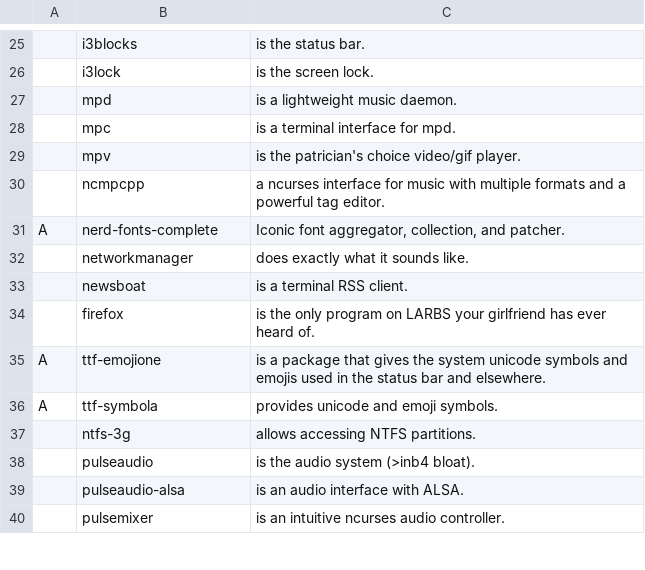
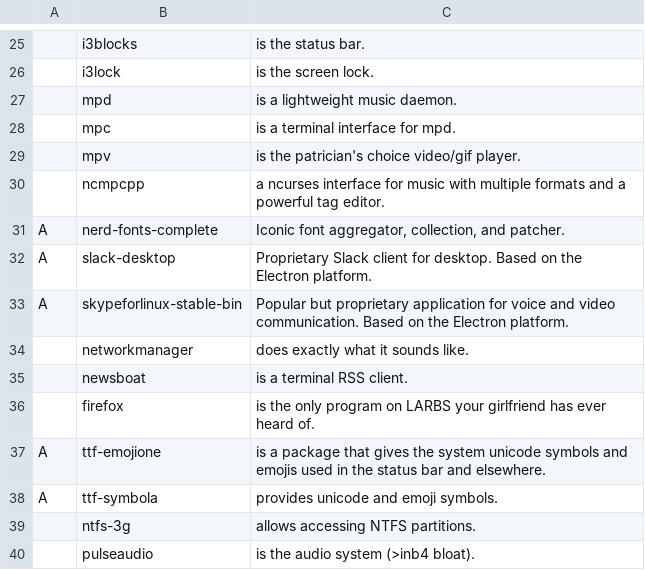
Before and after one commit to mrkatebzadeh/Siarch, a CSV file: progs.csv, drawn as a sheet; only a part is shown, gaps mark what is left out; the shorter side is filled out with more unchanged rows; the diff names each change by its address in the sheet, - before the commit and + after, or states it on an @@ line.

Commit message:
Added Slack, Skype

```diff
--- a/progs.csv
+++ b/progs.csv
+row 32: A | slack-desktop | Proprietary Slack client for desktop. Based on the Electron platform.
+row 33: A | skypeforlinux-stable-bin | Popular but proprietary application for voice and video communication. Based on the Electron platform.
```
Also changed, not shown: 1 other file.
